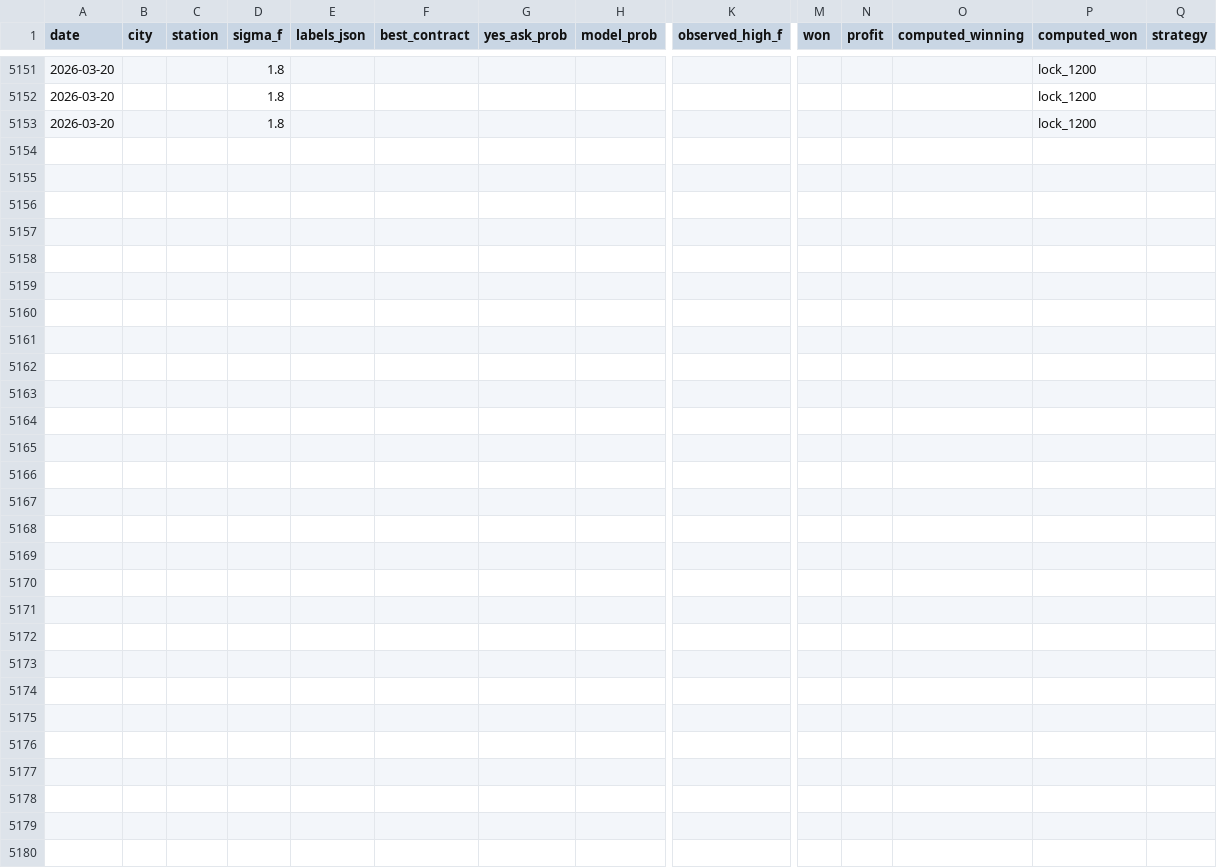
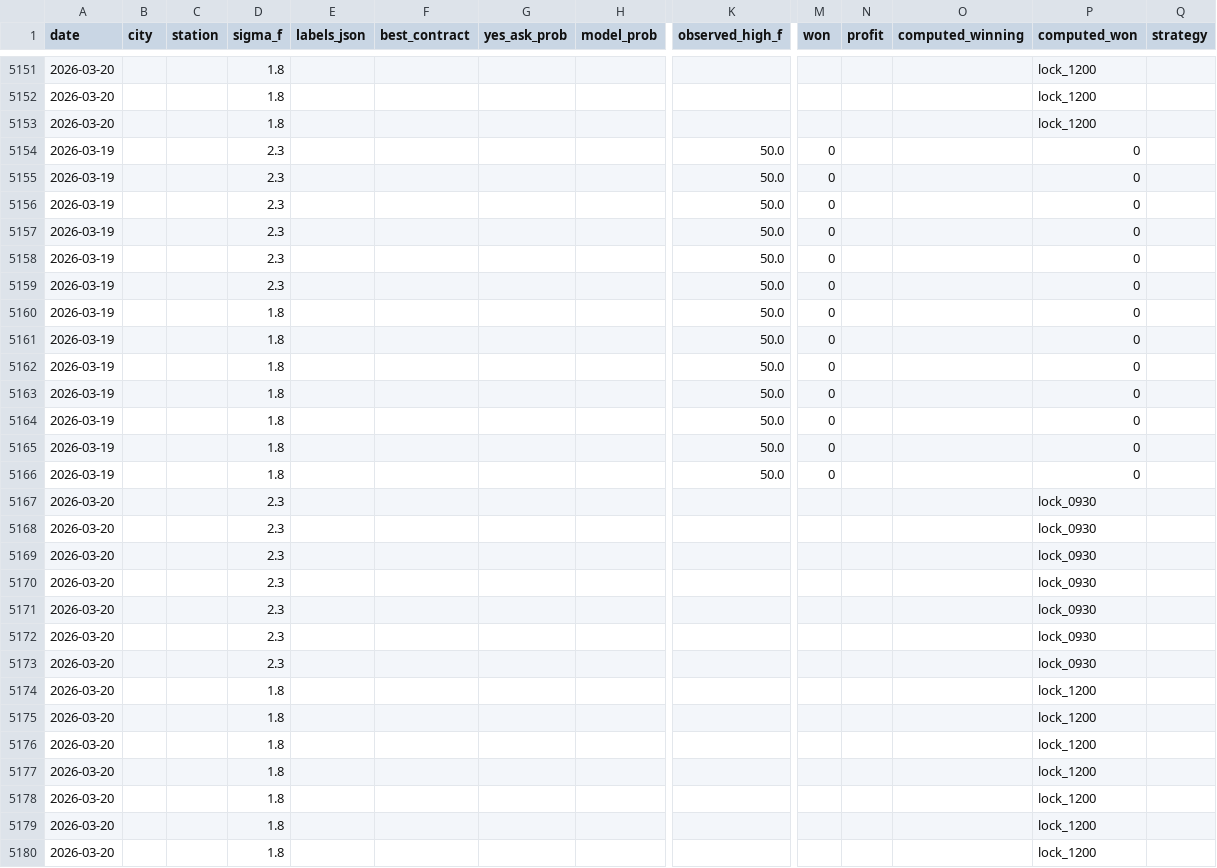
Before and after one commit to miketuzzo/Weather-Edge, a CSV file: data/performance.csv, drawn as a sheet; only a part is shown, gaps mark what is left out; rows hold the shown columns only; the diff names each change by its address in the sheet, - before the commit and + after, or states it on an @@ line.

```diff
--- a/data/performance.csv
+++ b/data/performance.csv
+row 5154: 2026-03-19 |  |  | 2.3 |  |  |  |  | 50.0 | 0 |  |  | 0
+row 5155: 2026-03-19 |  |  | 2.3 |  |  |  |  | 50.0 | 0 |  |  | 0
+row 5156: 2026-03-19 |  |  | 2.3 |  |  |  |  | 50.0 | 0 |  |  | 0
+row 5157: 2026-03-19 |  |  | 2.3 |  |  |  |  | 50.0 | 0 |  |  | 0
+row 5158: 2026-03-19 |  |  | 2.3 |  |  |  |  | 50.0 | 0 |  |  | 0
+row 5159: 2026-03-19 |  |  | 2.3 |  |  |  |  | 50.0 | 0 |  |  | 0
+row 5160: 2026-03-19 |  |  | 1.8 |  |  |  |  | 50.0 | 0 |  |  | 0
+row 5161: 2026-03-19 |  |  | 1.8 |  |  |  |  | 50.0 | 0 |  |  | 0
+row 5162: 2026-03-19 |  |  | 1.8 |  |  |  |  | 50.0 | 0 |  |  | 0
+row 5163: 2026-03-19 |  |  | 1.8 |  |  |  |  | 50.0 | 0 |  |  | 0
+row 5164: 2026-03-19 |  |  | 1.8 |  |  |  |  | 50.0 | 0 |  |  | 0
+row 5165: 2026-03-19 |  |  | 1.8 |  |  |  |  | 50.0 | 0 |  |  | 0
+row 5166: 2026-03-19 |  |  | 1.8 |  |  |  |  | 50.0 | 0 |  |  | 0
+row 5167: 2026-03-20 |  |  | 2.3 |  |  |  |  |  |  |  |  | lock_0930
+row 5168: 2026-03-20 |  |  | 2.3 |  |  |  |  |  |  |  |  | lock_0930
+row 5169: 2026-03-20 |  |  | 2.3 |  |  |  |  |  |  |  |  | lock_0930
+row 5170: 2026-03-20 |  |  | 2.3 |  |  |  |  |  |  |  |  | lock_0930
+row 5171: 2026-03-20 |  |  | 2.3 |  |  |  |  |  |  |  |  | lock_0930
+row 5172: 2026-03-20 |  |  | 2.3 |  |  |  |  |  |  |  |  | lock_0930
+row 5173: 2026-03-20 |  |  | 2.3 |  |  |  |  |  |  |  |  | lock_0930
+row 5174: 2026-03-20 |  |  | 1.8 |  |  |  |  |  |  |  |  | lock_1200
+row 5175: 2026-03-20 |  |  | 1.8 |  |  |  |  |  |  |  |  | lock_1200
+row 5176: 2026-03-20 |  |  | 1.8 |  |  |  |  |  |  |  |  | lock_1200
+row 5177: 2026-03-20 |  |  | 1.8 |  |  |  |  |  |  |  |  | lock_1200
+row 5178: 2026-03-20 |  |  | 1.8 |  |  |  |  |  |  |  |  | lock_1200
+row 5179: 2026-03-20 |  |  | 1.8 |  |  |  |  |  |  |  |  | lock_1200
+row 5180: 2026-03-20 |  |  | 1.8 |  |  |  |  |  |  |  |  | lock_1200
```
